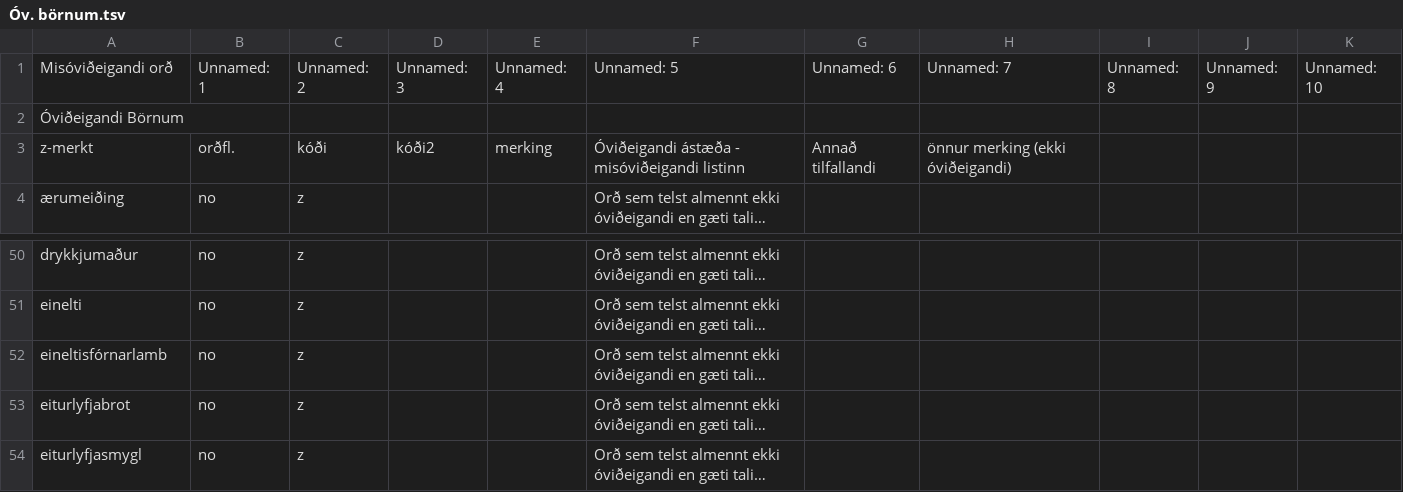
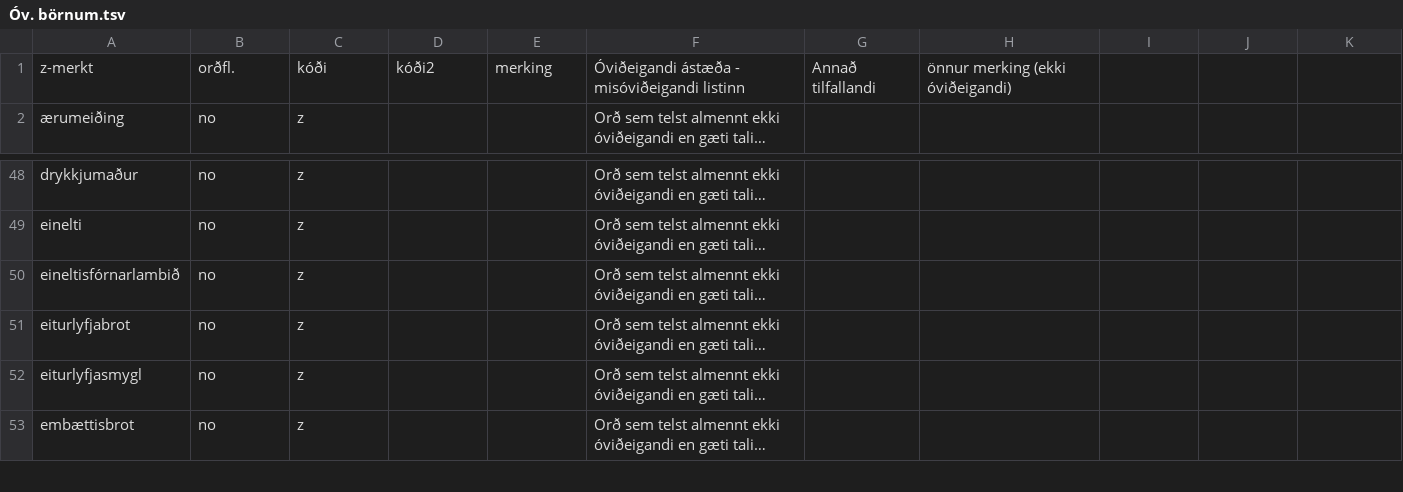
Before and after one commit to antonkarl/iceTaboo, a TSV file: Ovideigandi_ord_flokkar_excel/Óv. börnum.tsv, drawn as a sheet; only a part is shown, gaps mark what is left out; the shorter side is filled out with more unchanged rows; long unchanged cells end in …; removed rows and columns are numbered as before the commit, all else as after; the diff names each change by its address in the sheet, - before the commit and + after, or states it on an @@ line.

```diff
--- a/Ovideigandi_ord_flokkar_excel/Óv. börnum.tsv
+++ b/Ovideigandi_ord_flokkar_excel/Óv. börnum.tsv
-row 1: Misóviðeigandi orð | Unnamed: 1 | Unnamed: 2 | Unnamed: 3 | Unnamed: 4 | Unnamed: 5 | Unnamed: 6 | Unnamed: 7 | Unnamed: 8 | Unnamed: 9 | Unnamed: 10
-row 2: Óviðeigandi Börnum
-A50: eineltisfórnarlamb
+A50: eineltisfórnarlambið
```
Also changed, not shown: Ovideigandi_ord_flokkar_excel/(Karl)kynjuð.tsv, Ovideigandi_ord_flokkar_excel/(Kven)kynjuð orð.tsv, 21 other files.
